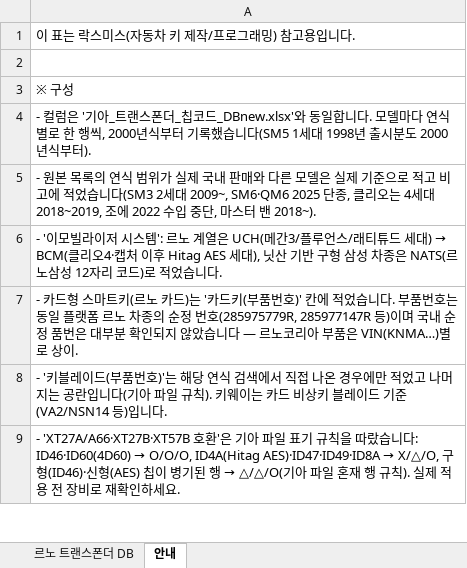
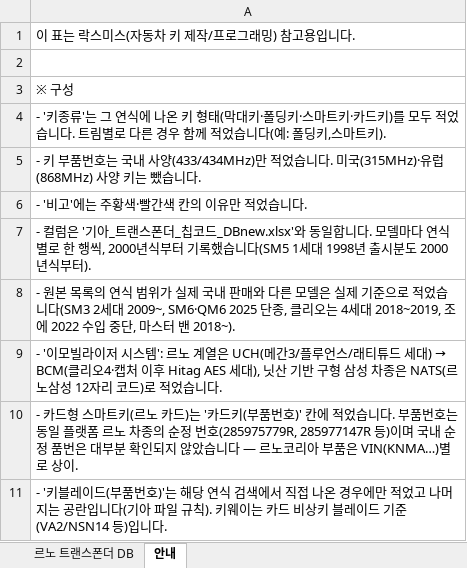
Before and after one commit to pegasusj8888-sudo/claude, an Excel workbook: 르노_models.xlsx, sheet 안내, drawn as a sheet; only a part is shown; the shorter side is filled out with more unchanged rows; values as stored, in another font and other column widths than the file's, no borders; addresses are those after the commit; the diff names each change by its address in the sheet, - before the commit and + after, or states it on an @@ line.

```diff
--- a/르노_models.xlsx (sheet 안내)
+++ b/르노_models.xlsx (sheet 안내)
+row 4: - '키종류'는 그 연식에 나온 키 형태(막대키·폴딩키·스마트키·카드키)를 모두 적었습니다. 트림별로 다른 경우 함께 적었습니다(예: 폴딩키,스마트키).
+row 5: - 키 부품번호는 국내 사양(433/434MHz)만 적었습니다. 미국(315MHz)·유럽(868MHz) 사양 키는 뺐습니다.
+row 6: - '비고'에는 주황색·빨간색 칸의 이유만 적었습니다.
-A8: …으로 적고 비고에 적었습니다…
+A8: …으로 적었습니다…
```
Also changed, not shown: sheet 르노 트랜스폰더 DB, BMW_코리아_출시모델.xlsx, KG모빌리티(쌍용)_models.xlsx, 6 other files.
